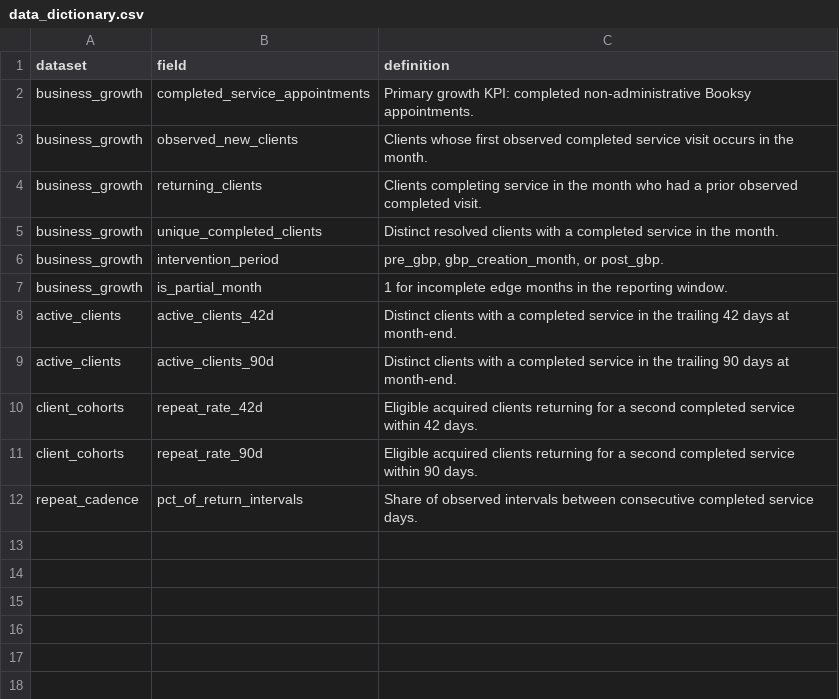
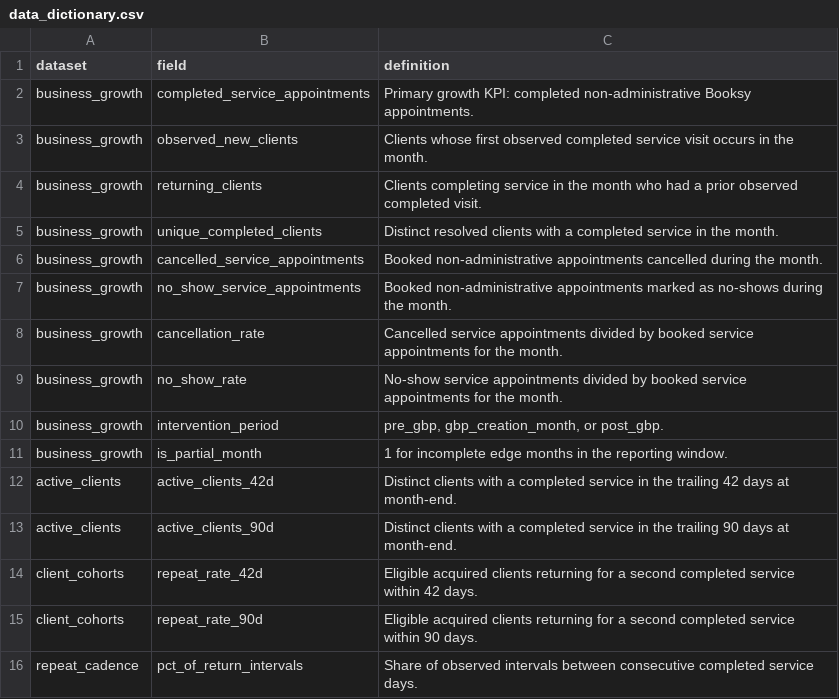
Before and after one commit to ilmfeemster/barber-business-analytics, a CSV file: data/dashboard/data_dictionary.csv, drawn as a sheet; the diff names each change by its address in the sheet, - before the commit and + after, or states it on an @@ line.

```diff
--- a/data/dashboard/data_dictionary.csv
+++ b/data/dashboard/data_dictionary.csv
+row 6: business_growth | cancelled_service_appointments | Booked non-administrative appointments cancelled during the month.
+row 7: business_growth | no_show_service_appointments | Booked non-administrative appointments marked as no-shows during the month.
+row 8: business_growth | cancellation_rate | Cancelled service appointments divided by booked service appointments for the month.
+row 9: business_growth | no_show_rate | No-show service appointments divided by booked service appointments for the month.
```
Also changed, not shown: data/dashboard/active_clients.csv, data/dashboard/business_growth.csv, 1 other file.
